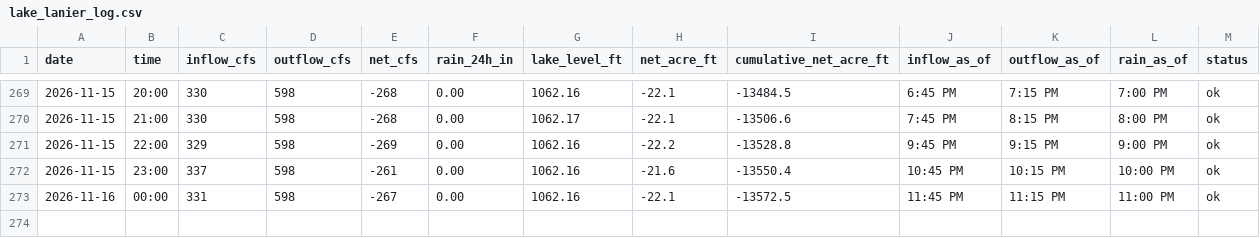
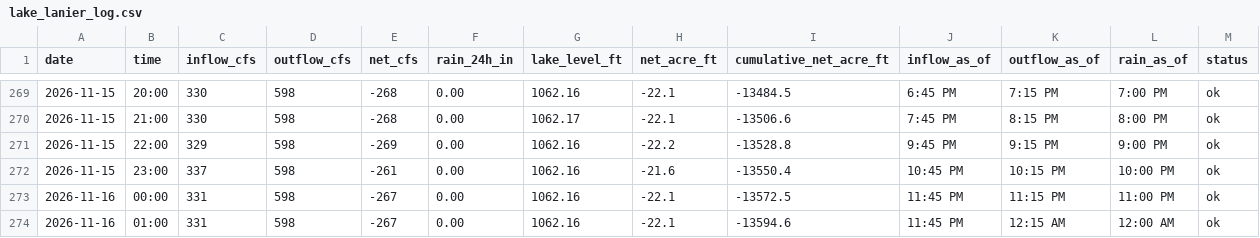
Before and after one commit to rjcanfield139-thwg/lake-lanier-logger, a CSV file: data/lake_lanier_log.csv, drawn as a sheet; only a part is shown, gaps mark what is left out; the diff names each change by its address in the sheet, - before the commit and + after, or states it on an @@ line.

```diff
--- a/data/lake_lanier_log.csv
+++ b/data/lake_lanier_log.csv
+row 274: 2026-11-16 | 01:00 | 331 | 598 | -267 | 0.00 | 1062.16 | -22.1 | -13594.6 | 11:45 PM | 12:15 AM | 12:00 AM | ok
```
Also changed, not shown: data/lake_lanier_daily.csv.
